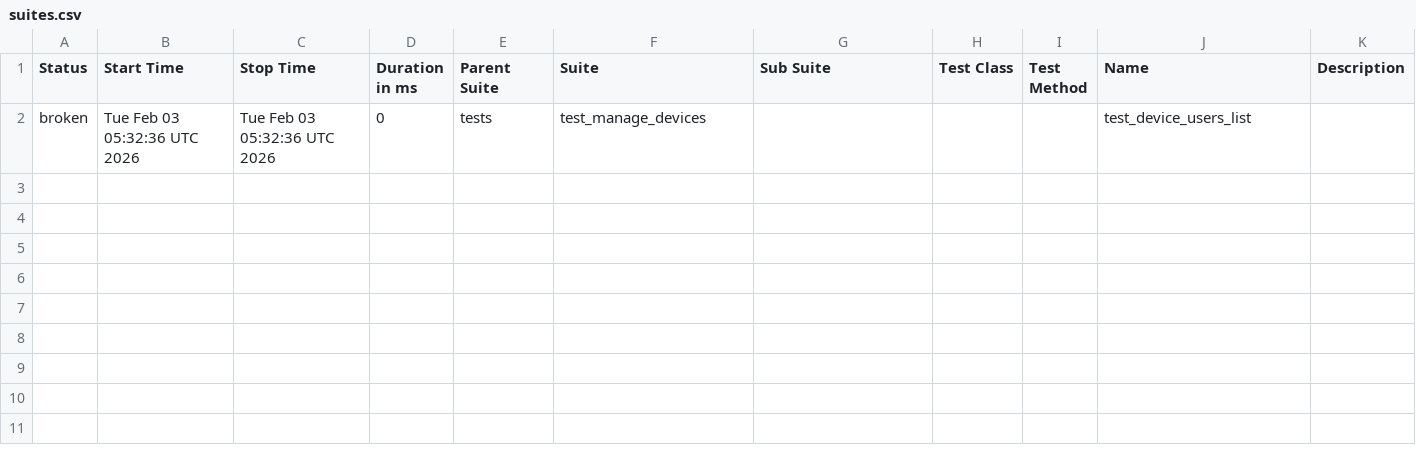
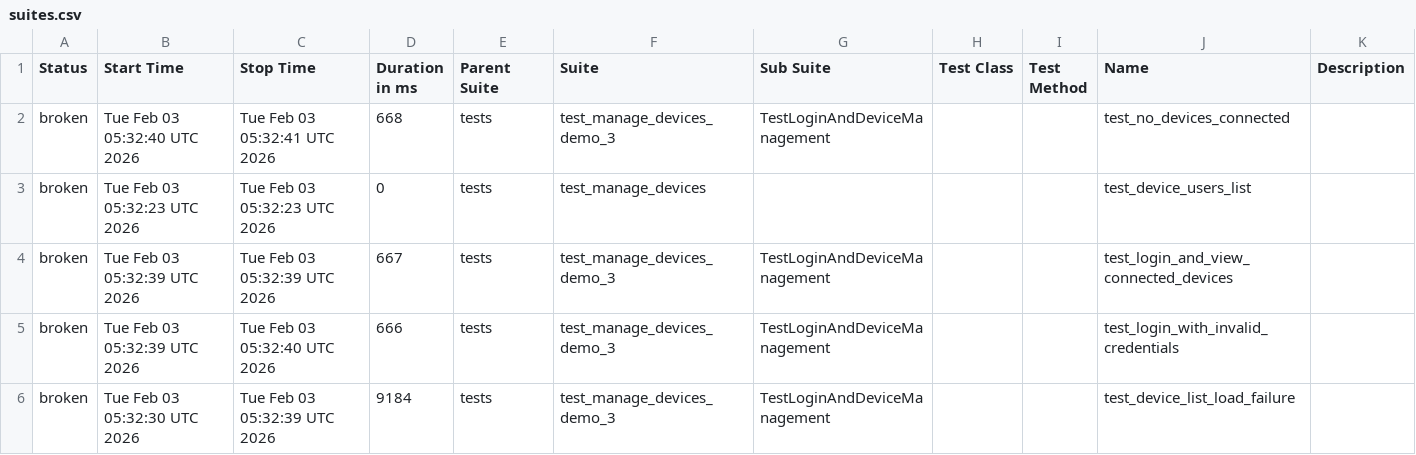
Before and after one commit to harshithh90/poly-demo, a CSV file: data/suites.csv, drawn as a sheet.

```diff
--- a/data/suites.csv
+++ b/data/suites.csv
@@ -1,2 +1,6 @@
 "Status","Start Time","Stop Time","Duration in ms","Parent Suite","Suite","Sub Suite","Test Class","Test Method","Name","Description"
-"broken","Tue Feb 03 05:32:36 UTC 2026","Tue Feb 03 05:32:36 UTC 2026","0","tests","test_manage_devices","","","","test_device_users_list",""
+"broken","Tue Feb 03 05:32:40 UTC 2026","Tue Feb 03 05:32:41 UTC 2026","668","tests","test_manage_devices_demo_3","TestLoginAndDeviceManagement","","","test_no_devices_connected",""
+"broken","Tue Feb 03 05:32:23 UTC 2026","Tue Feb 03 05:32:23 UTC 2026","0","tests","test_manage_devices","","","","test_device_users_list",""
+"broken","Tue Feb 03 05:32:39 UTC 2026","Tue Feb 03 05:32:39 UTC 2026","667","tests","test_manage_devices_demo_3","TestLoginAndDeviceManagement","","","test_login_and_view_connected_devices",""
+"broken","Tue Feb 03 05:32:39 UTC 2026","Tue Feb 03 05:32:40 UTC 2026","666","tests","test_manage_devices_demo_3","TestLoginAndDeviceManagement","","","test_login_with_invalid_credentials",""
+"broken","Tue Feb 03 05:32:30 UTC 2026","Tue Feb 03 05:32:39 UTC 2026","9184","tests","test_manage_devices_demo_3","TestLoginAndDeviceManagement","","","test_device_list_load_failure",""
```
Also changed, not shown: 32 other files.
